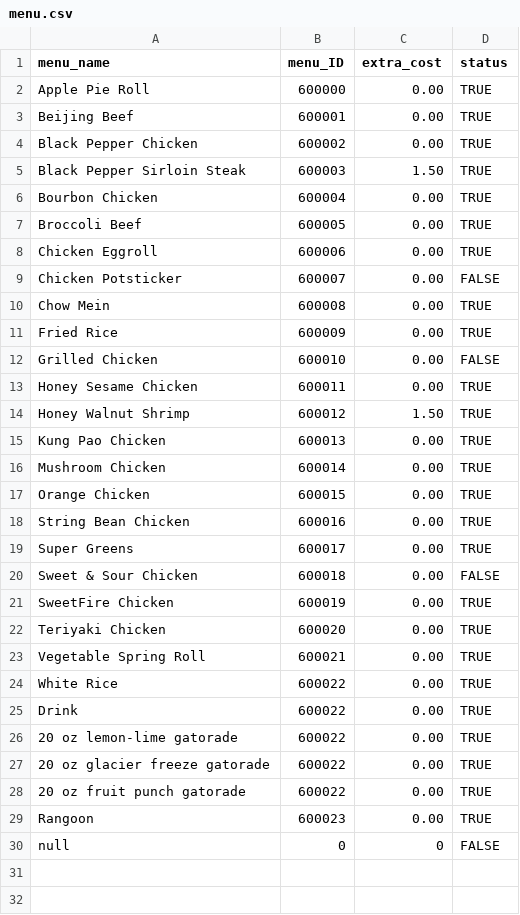
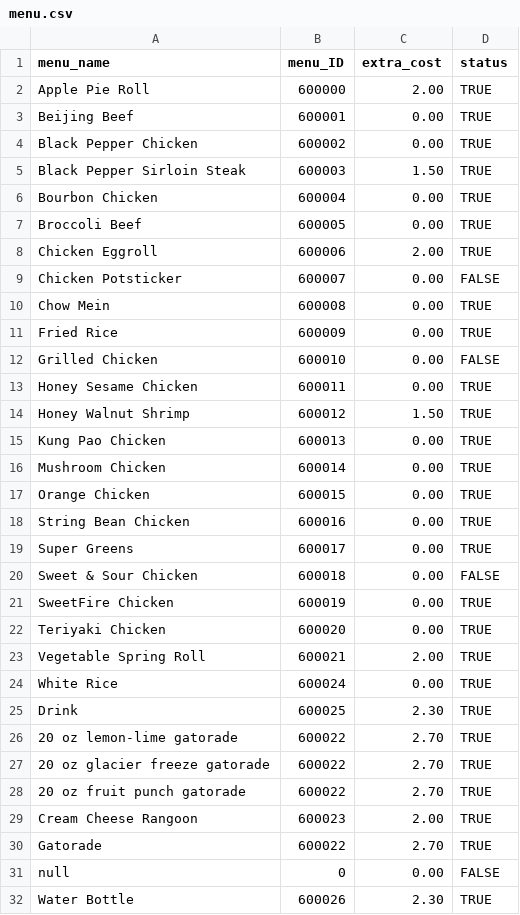
Before and after one commit to Revere672/project-2-02-sugar-chicken-pages, a CSV file: src/main/resources/csv/menu.csv, drawn as a sheet.

```diff
--- a/src/main/resources/csv/menu.csv
+++ b/src/main/resources/csv/menu.csv
@@ -1,3 +1,3 @@
 menu_name,menu_ID,extra_cost,status
-Apple Pie Roll,600000,0.00,TRUE
+Apple Pie Roll,600000,2.00,TRUE
 Beijing Beef,600001,0.00,TRUE
@@ -7,3 +7,3 @@ Bourbon Chicken,600004,0.00,TRUE
 Broccoli Beef,600005,0.00,TRUE
-Chicken Eggroll,600006,0.00,TRUE
+Chicken Eggroll,600006,2.00,TRUE
 Chicken Potsticker,600007,0.00,FALSE
@@ -22,9 +22,11 @@ SweetFire Chicken,600019,0.00,TRUE
 Teriyaki Chicken,600020,0.00,TRUE
-Vegetable Spring Roll,600021,0.00,TRUE
-White Rice,600022,0.00,TRUE
-Drink,600022,0.00,TRUE
-20 oz lemon-lime gatorade,600022,0.00,TRUE
-20 oz glacier freeze gatorade,600022,0.00,TRUE
-20 oz fruit punch gatorade,600022,0.00,TRUE
-Rangoon,600023,0.00,TRUE
-null,0,0,FALSE
+Vegetable Spring Roll,600021,2.00,TRUE
+White Rice,600024,0.00,TRUE
+Drink,600025,2.30,TRUE
+20 oz lemon-lime gatorade,600022,2.70,TRUE
+20 oz glacier freeze gatorade,600022,2.70,TRUE
+20 oz fruit punch gatorade,600022,2.70,TRUE
+Cream Cheese Rangoon,600023,2.00,TRUE
+Gatorade,600022,2.70,TRUE
+null,0,0.00,FALSE
+Water Bottle,600026,2.30,TRUE
```
Also changed, not shown: bin/main/csv/employees.csv, bin/main/csv/ingredients_needed.csv, 21 other files.
